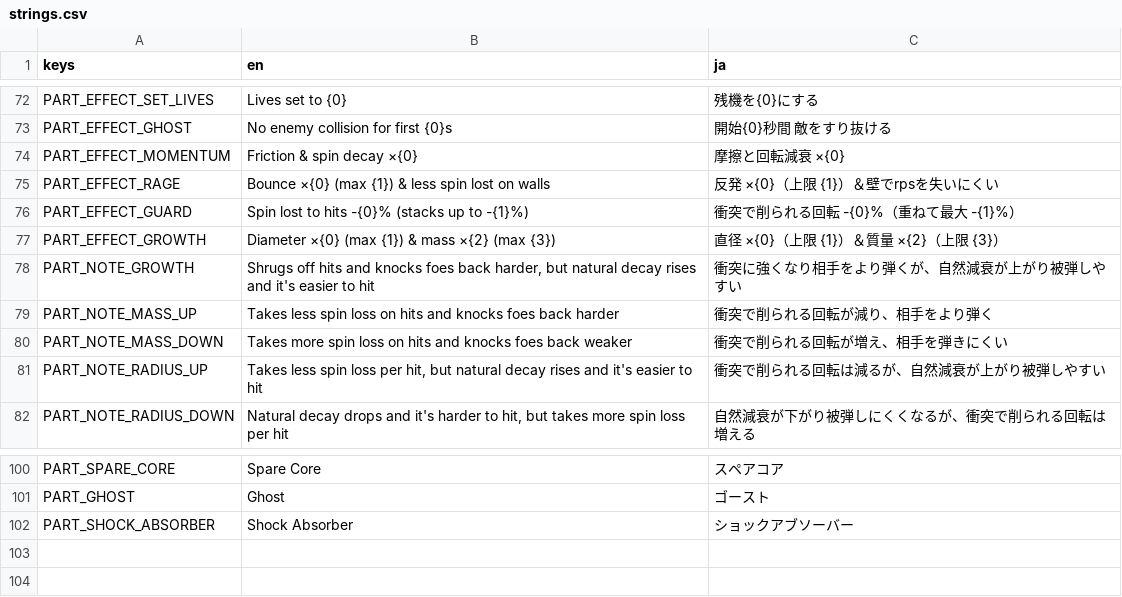
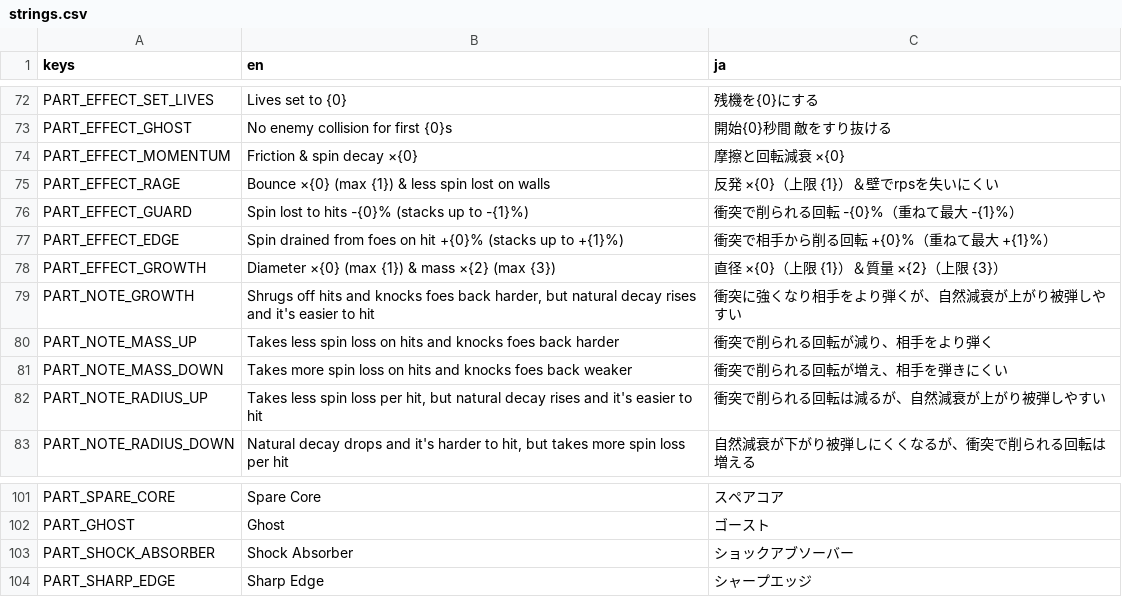
Before and after one commit to uiro-uri/slay-the-spinner-evolve, a CSV file: godot/translations/strings.csv, drawn as a sheet; only a part is shown, gaps mark what is left out; the diff names each change by its address in the sheet, - before the commit and + after, or states it on an @@ line.

```diff
--- a/godot/translations/strings.csv
+++ b/godot/translations/strings.csv
+row 77: PART_EFFECT_EDGE | Spin drained from foes on hit +{0}% (stacks up to +{1}%) | 衝突で相手から削る回転 +{0}%（重ねて最大 +{1}%）
+row 104: PART_SHARP_EDGE | Sharp Edge | シャープエッジ
```
Also changed, not shown: 13 other files.
